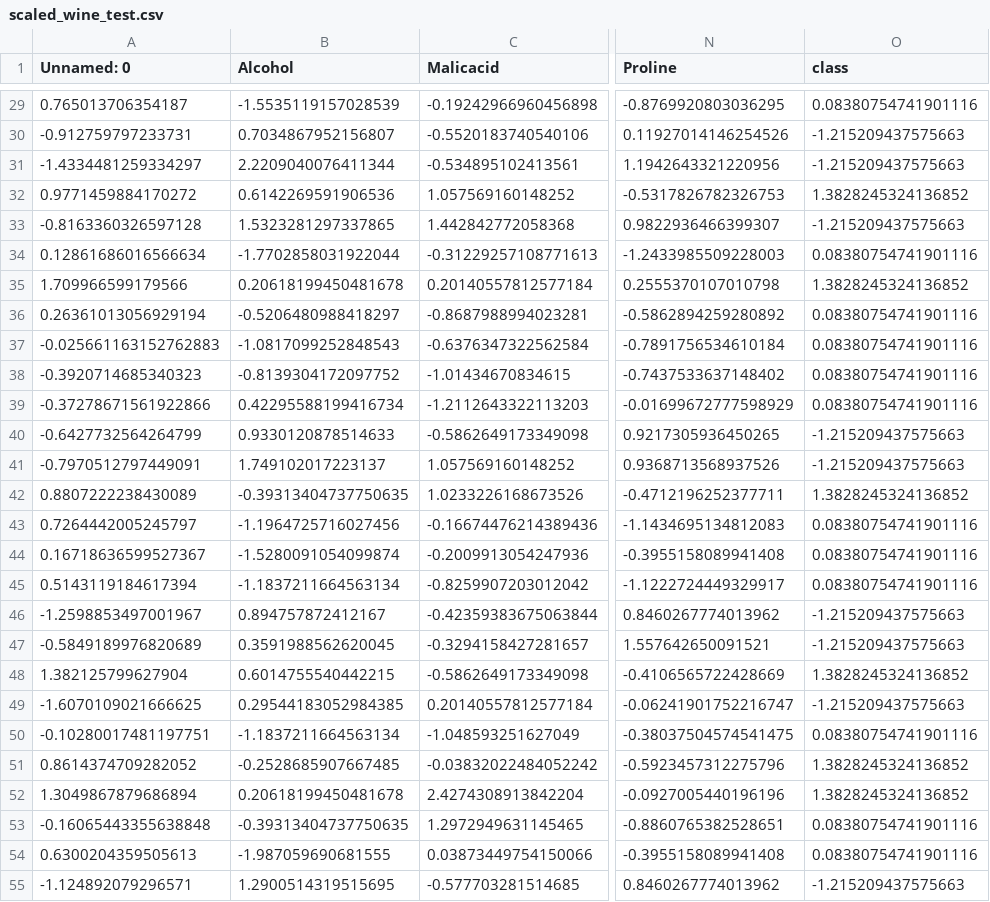
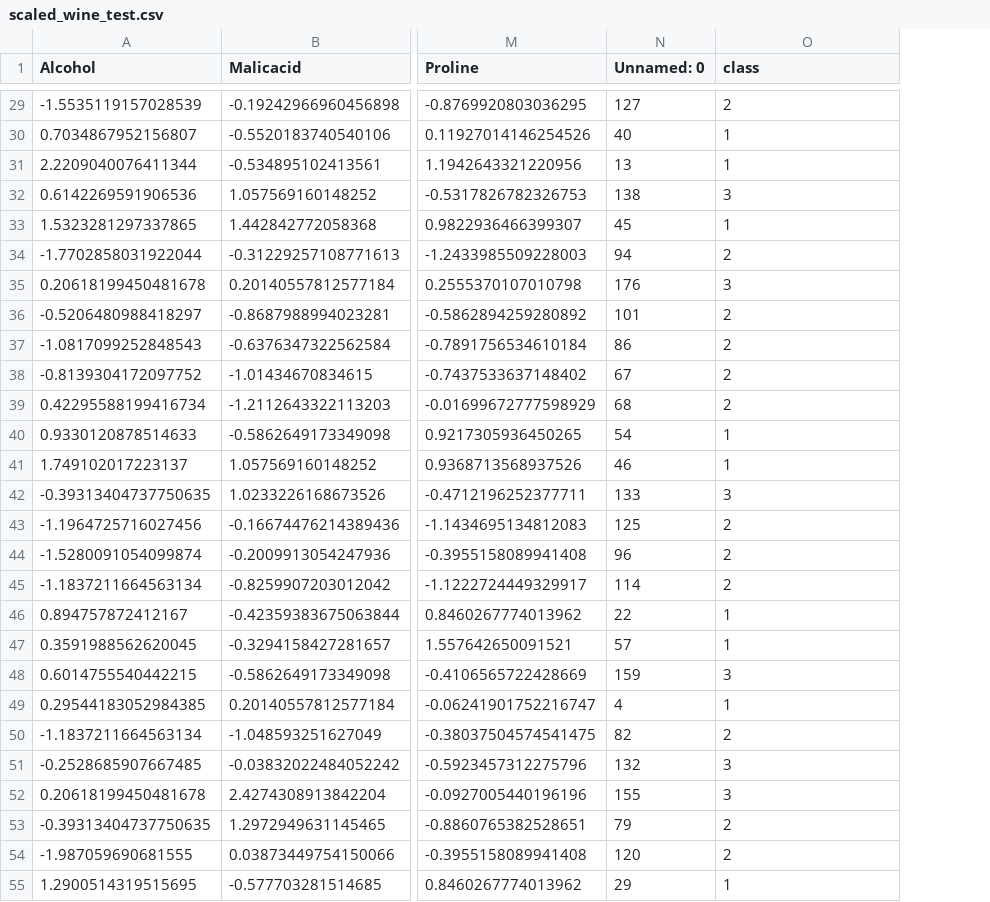
Before and after one commit to UBC-MDS/wine-origin-prediction, a CSV file: data/processed/scaled_wine_test.csv, drawn as a sheet; only a part is shown, gaps mark what is left out; removed rows and columns are numbered as before the commit, all else as after; the diff covers the shown part only; the diff names each change by its address in the sheet, - before the commit and + after, or states it on an @@ line.

```diff
--- a/data/processed/scaled_wine_test.csv
+++ b/data/processed/scaled_wine_test.csv
-column A (Unnamed: 0), rows 29-55: 0.765013706354187 | -0.912759797233731 | -1.4334481259334297 | 0.9771459884170272 | -0.8163360326597128 | 0.12861686016566634 | 1.709966599179566 | 0.26361013056929194 | -0.025661163152762883 | -0.3920714685340323 | -0.37278671561922866 | -0.6427732564264799 | -0.7970512797449091 | 0.8807222238430089 | 0.7264442005245797 | 0.16718636599527367 | 0.5143119184617394 | -1.2598853497001967 | -0.5849189976820689 | 1.382125799627904 | -1.6070109021666625 | -0.10280017481197751 | 0.8614374709282052 | 1.3049867879686894 | -0.16065443355638848 | 0.6300204359505613 | -1.124892079296571
+column N (Unnamed: 0), rows 29-55: 127 | 40 | 13 | 138 | 45 | 94 | 176 | 101 | 86 | 67 | 68 | 54 | 46 | 133 | 125 | 96 | 114 | 22 | 57 | 159 | 4 | 82 | 132 | 155 | 79 | 120 | 29
-O29 (class): 0.08380754741901116
+O29 (class): 2
-O30:O31 (class): -1.215209437575663
+O30:O31 (class): 1
-O32 (class): 1.3828245324136852
+O32 (class): 3
-O33 (class): -1.215209437575663
+O33 (class): 1
-O34 (class): 0.08380754741901116
+O34 (class): 2
-O35 (class): 1.3828245324136852
+O35 (class): 3
-O36:O39 (class): 0.08380754741901116
+O36:O39 (class): 2
-O40:O41 (class): -1.215209437575663
+O40:O41 (class): 1
-O42 (class): 1.3828245324136852
+O42 (class): 3
-O43:O45 (class): 0.08380754741901116
+O43:O45 (class): 2
-O46:O47 (class): -1.215209437575663
+O46:O47 (class): 1
-O48 (class): 1.3828245324136852
+O48 (class): 3
-O49 (class): -1.215209437575663
+O49 (class): 1
-O50 (class): 0.08380754741901116
+O50 (class): 2
-O51:O52 (class): 1.3828245324136852
+O51:O52 (class): 3
-O53:O54 (class): 0.08380754741901116
+O53:O54 (class): 2
-O55 (class): -1.215209437575663
+O55 (class): 1
```
Also changed, not shown: 27 edited cells elsewhere in this file, data/processed/scaled_wine_train.csv, 1 other file.
